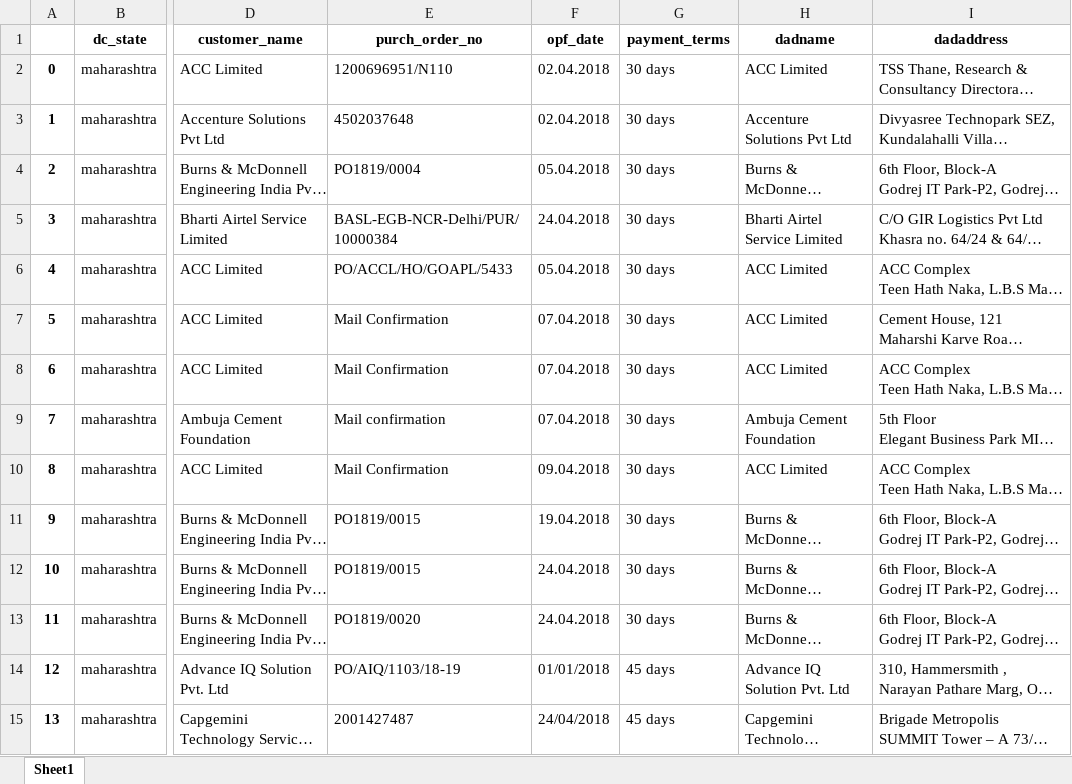
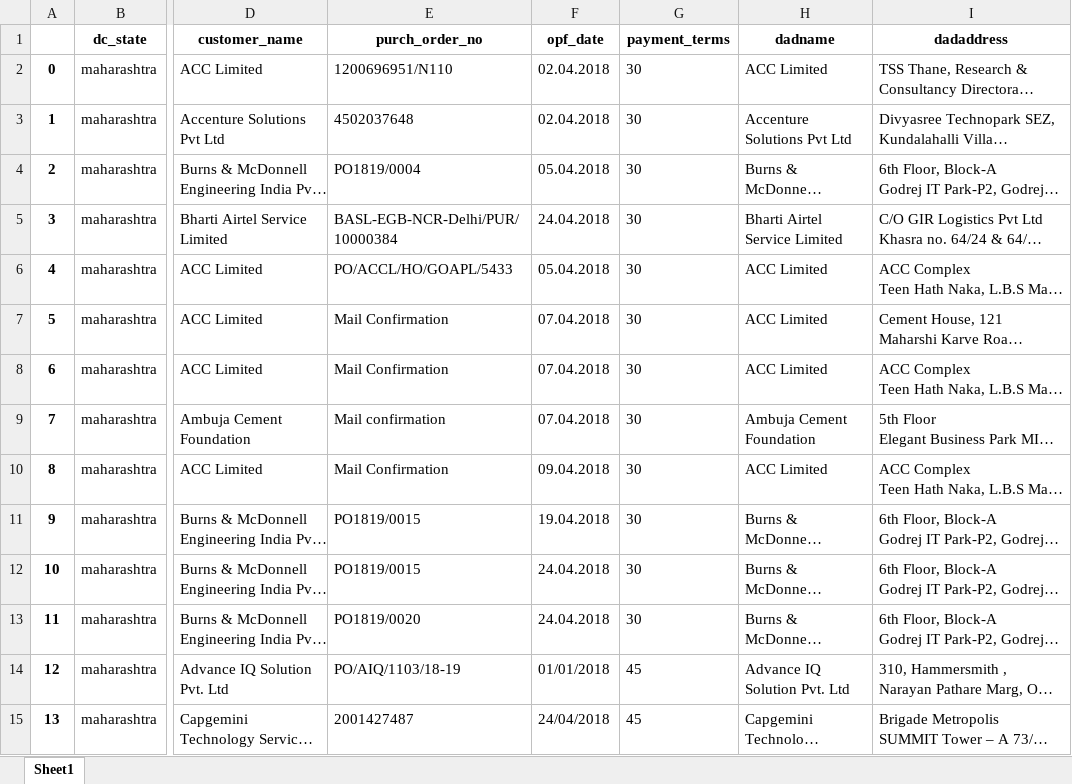
Before and after one commit to rishabh-bhatnagar/galaxy, an Excel workbook: pwd/final_output.xlsx, sheet Sheet1, drawn as a sheet; only a part is shown, gaps mark what is left out; long unchanged cells end in …; values as stored, in another font and other column widths than the file's, no borders; the diff covers the shown part only; the diff names each change by its address in the sheet, - before the commit and + after, or states it on an @@ line.

```diff
--- a/pwd/final_output.xlsx (sheet Sheet1)
+++ b/pwd/final_output.xlsx (sheet Sheet1)
-G2:G13 (payment_terms): 30 days
+G2:G13 (payment_terms): 30
-G14:G15 (payment_terms): 45 days
+G14:G15 (payment_terms): 45
```
Also changed, not shown: 122 edited cells elsewhere in this sheet, 2 other files.
